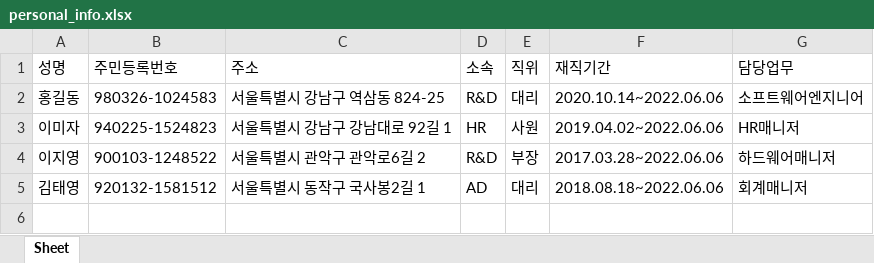
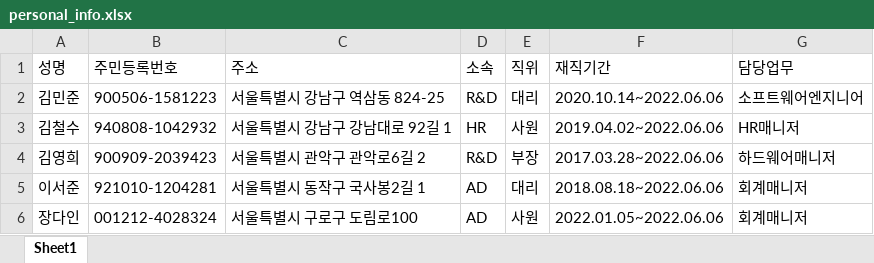
Before and after one commit to ljy032698/certification-generator, an Excel workbook: personal_info.xlsx, sheet Sheet1, drawn as a sheet; values as stored, in another font and other column widths than the file's, no borders; the diff names each change by its address in the sheet, - before the commit and + after, or states it on an @@ line.

Commit message:
Add personal_info.xlsx generator

```diff
--- a/personal_info.xlsx (sheet Sheet1)
+++ b/personal_info.xlsx (sheet Sheet1)
-sheet tab: Sheet
+sheet tab: Sheet1
-A2 (성명): 홍길동
+A2 (성명): 김민준
-B2 (주민등록번호): 980326-1024583
+B2 (주민등록번호): 900506-1581223
-A3 (성명): 이미자
+A3 (성명): 김철수
-B3 (주민등록번호): 940225-1524823
+B3 (주민등록번호): 940808-1042932
-A4 (성명): 이지영
+A4 (성명): 김영희
-B4 (주민등록번호): 900103-1248522
+B4 (주민등록번호): 900909-2039423
-A5 (성명): 김태영
+A5 (성명): 이서준
-B5 (주민등록번호): 920132-1581512
+B5 (주민등록번호): 921010-1204281
+row 6: 장다인 | 001212-4028324 | 서울특별시 구로구 도림로100 | AD | 사원 | 2022.01.05~2022.06.06 | 회계매니저
```
Also changed, not shown: 1 other file.
